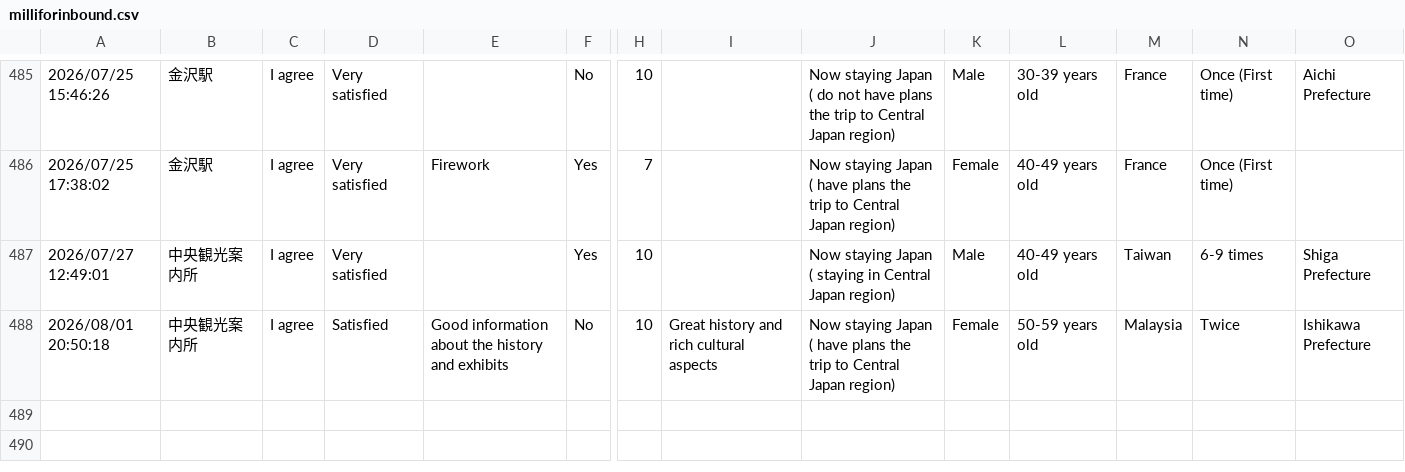
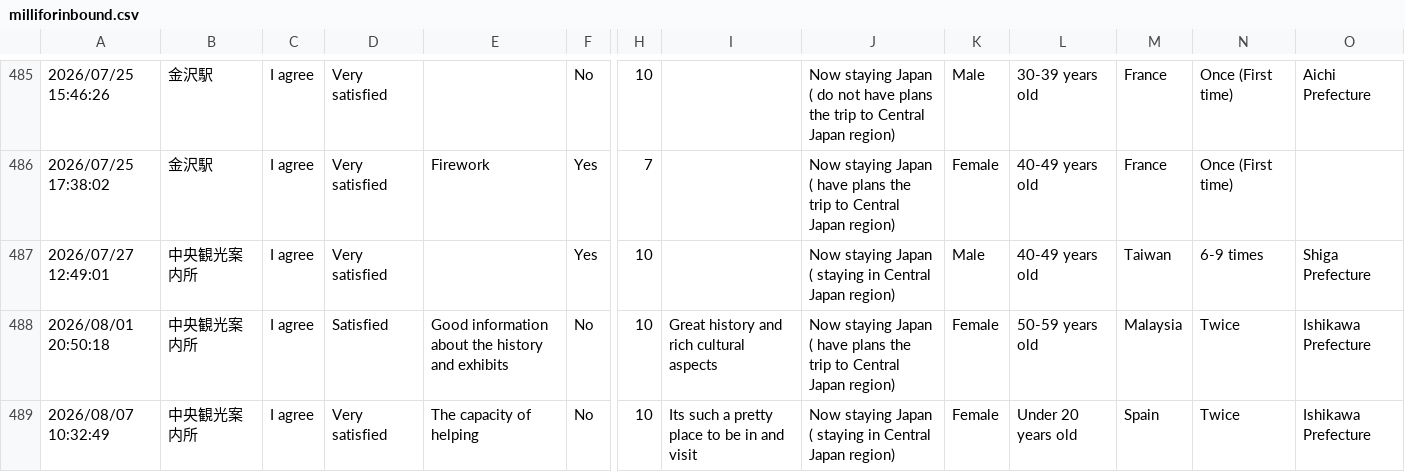
Before and after one commit to codefornoto/MilliforInbound, a CSV file: milliforinbound.csv, drawn as a sheet; only a part is shown, gaps mark what is left out; rows hold the shown columns only; the diff names each change by its address in the sheet, - before the commit and + after, or states it on an @@ line.

```diff
--- a/milliforinbound.csv
+++ b/milliforinbound.csv
+row 489: 2026/08/07 10:32:49 | 中央観光案内所 | I agree | Very satisfied | The capacity of helping | No | 10 | Its such a pretty place to be in and visit | Now staying Japan ( staying in Central Japan region) | Female | Under 20 years old | Spain | Twice | Ishikawa Prefecture
```
